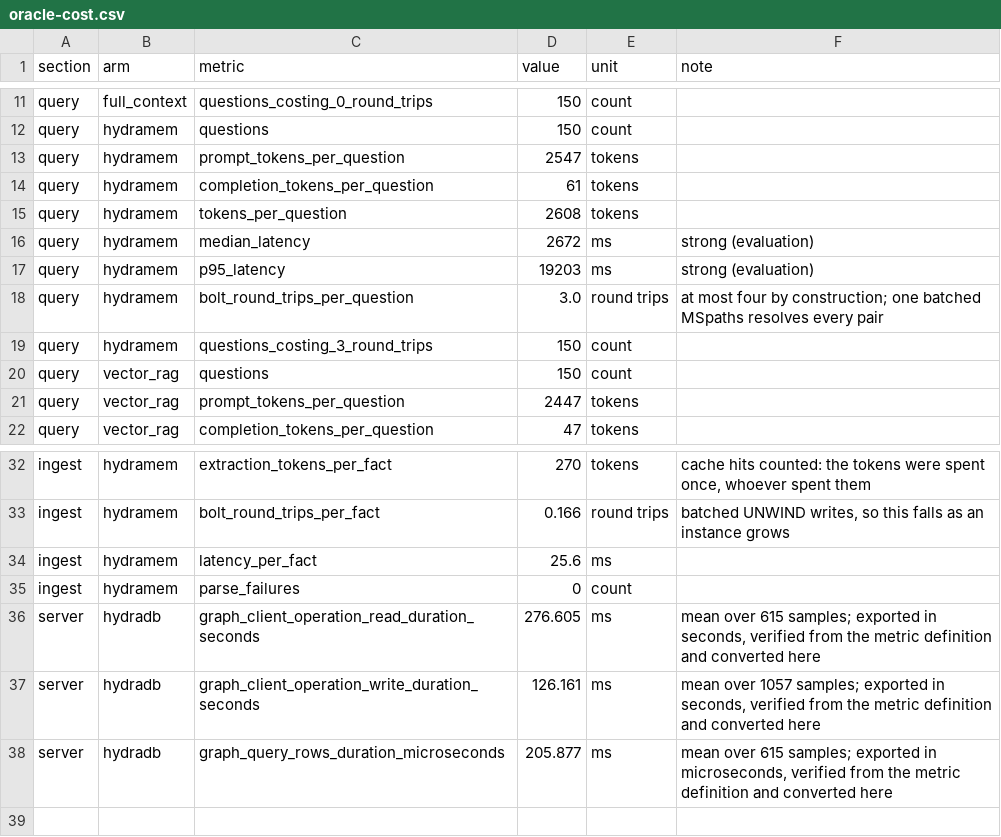
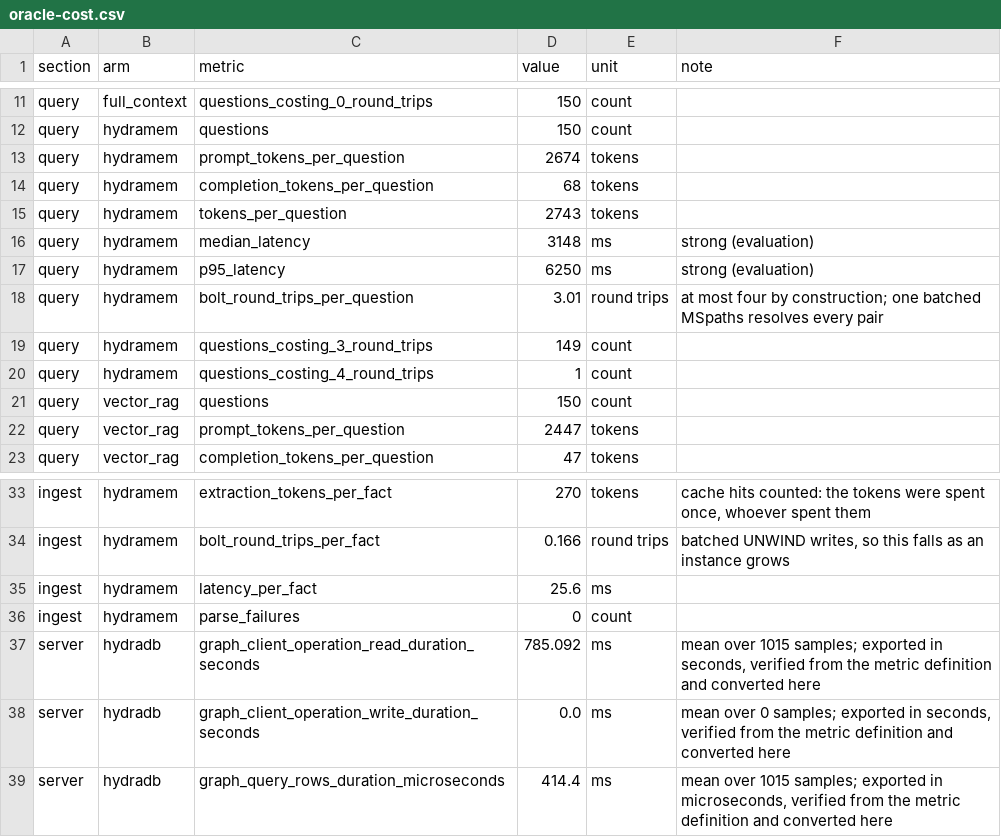
Before and after one commit to AkhileshBabuT/Hack_Hydra, a CSV file: docs/eval/oracle-cost.csv, drawn as a sheet; only a part is shown, gaps mark what is left out.

```diff
--- a/docs/eval/oracle-cost.csv
+++ b/docs/eval/oracle-cost.csv
@@ -12,9 +12,10 @@ query,full_context,questions_costing_0_round_trips,150,count,
 query,hydramem,questions,150,count,
-query,hydramem,prompt_tokens_per_question,2547,tokens,
-query,hydramem,completion_tokens_per_question,61,tokens,
-query,hydramem,tokens_per_question,2608,tokens,
-query,hydramem,median_latency,2672,ms,strong (evaluation)
-query,hydramem,p95_latency,19203,ms,strong (evaluation)
-query,hydramem,bolt_round_trips_per_question,3.0,round trips,at most four by construction; one batched MSpaths resolves every pair
-query,hydramem,questions_costing_3_round_trips,150,count,
+query,hydramem,prompt_tokens_per_question,2674,tokens,
+query,hydramem,completion_tokens_per_question,68,tokens,
+query,hydramem,tokens_per_question,2743,tokens,
+query,hydramem,median_latency,3148,ms,strong (evaluation)
+query,hydramem,p95_latency,6250,ms,strong (evaluation)
+query,hydramem,bolt_round_trips_per_question,3.01,round trips,at most four by construction; one batched MSpaths resolves every pair
+query,hydramem,questions_costing_3_round_trips,149,count,
+query,hydramem,questions_costing_4_round_trips,1,count,
 query,vector_rag,questions,150,count,
@@ -35,4 +36,4 @@ ingest,hydramem,latency_per_fact,25.6,ms,
 ingest,hydramem,parse_failures,0,count,
-server,hydradb,graph_client_operation_read_duration_seconds,276.605,ms,"mean over 615 samples; exported in seconds, verified from the metric definition and converted here"
-server,hydradb,graph_client_operation_write_duration_seconds,126.161,ms,"mean over 1057 samples; exported in seconds, verified from the metric definition and converted here"
-server,hydradb,graph_query_rows_duration_microseconds,205.877,ms,"mean over 615 samples; exported in microseconds, verified from the metric definition and converted here"
+server,hydradb,graph_client_operation_read_duration_seconds,785.092,ms,"mean over 1015 samples; exported in seconds, verified from the metric definition and converted here"
+server,hydradb,graph_client_operation_write_duration_seconds,0.0,ms,"mean over 0 samples; exported in seconds, verified from the metric definition and converted here"
+server,hydradb,graph_query_rows_duration_microseconds,414.4,ms,"mean over 1015 samples; exported in microseconds, verified from the metric definition and converted here"
```
Also changed, not shown: docs/eval/oracle-abstentions.csv, docs/eval/oracle-per-category.csv, 5 other files.
